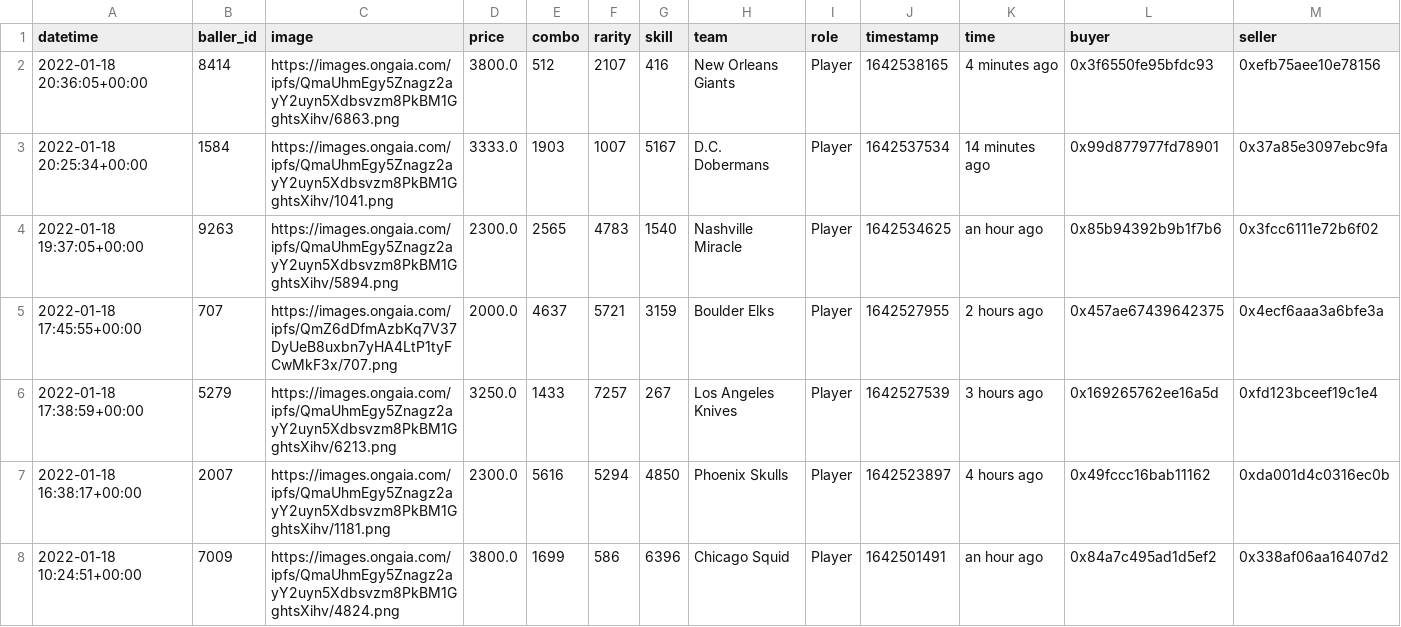
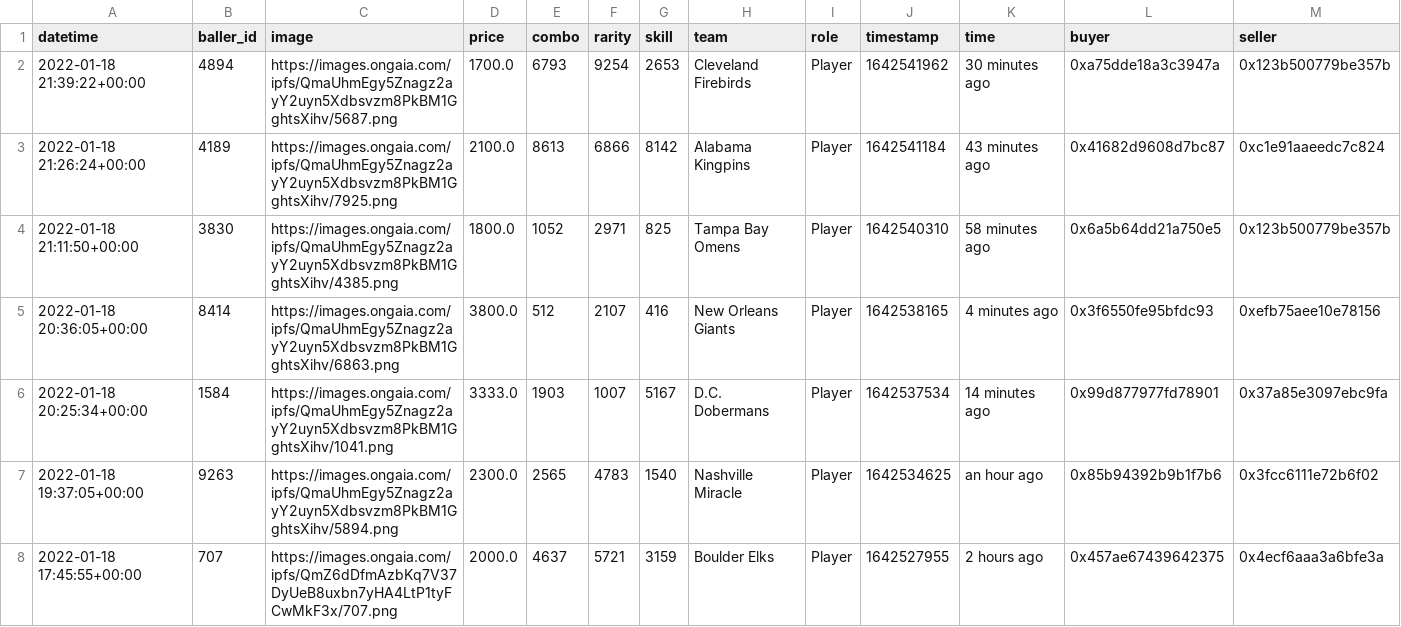
Before and after one commit to sburman/crypto-trait-viewer, a CSV file: ballerz/ballerz_sales_history.csv, drawn as a sheet; only a part is shown; the shorter side is filled out with more unchanged rows; rows hold the shown columns only; the diff names each change by its address in the sheet, - before the commit and + after, or states it on an @@ line.

Commit message:
Update history

```diff
--- a/ballerz/ballerz_sales_history.csv
+++ b/ballerz/ballerz_sales_history.csv
+row 2: 2022-01-18 21:39:22+00:00 | 4894 | https://images.ongaia.com/ipfs/QmaUhmEgy5Znagz2ayY2uyn5Xdbsvzm8PkBM1GghtsXihv/5687.png | 1700.0 | 6793 | 9254 | 2653 | Cleveland Firebirds | Player | 1642541962 | 30 minutes ago | 0xa75dde18a3c3947a | 0x123b500779be357b
+row 3: 2022-01-18 21:26:24+00:00 | 4189 | https://images.ongaia.com/ipfs/QmaUhmEgy5Znagz2ayY2uyn5Xdbsvzm8PkBM1GghtsXihv/7925.png | 2100.0 | 8613 | 6866 | 8142 | Alabama Kingpins | Player | 1642541184 | 43 minutes ago | 0x41682d9608d7bc87 | 0xc1e91aaeedc7c824
+row 4: 2022-01-18 21:11:50+00:00 | 3830 | https://images.ongaia.com/ipfs/QmaUhmEgy5Znagz2ayY2uyn5Xdbsvzm8PkBM1GghtsXihv/4385.png | 1800.0 | 1052 | 2971 | 825 | Tampa Bay Omens | Player | 1642540310 | 58 minutes ago | 0x6a5b64dd21a750e5 | 0x123b500779be357b
```
